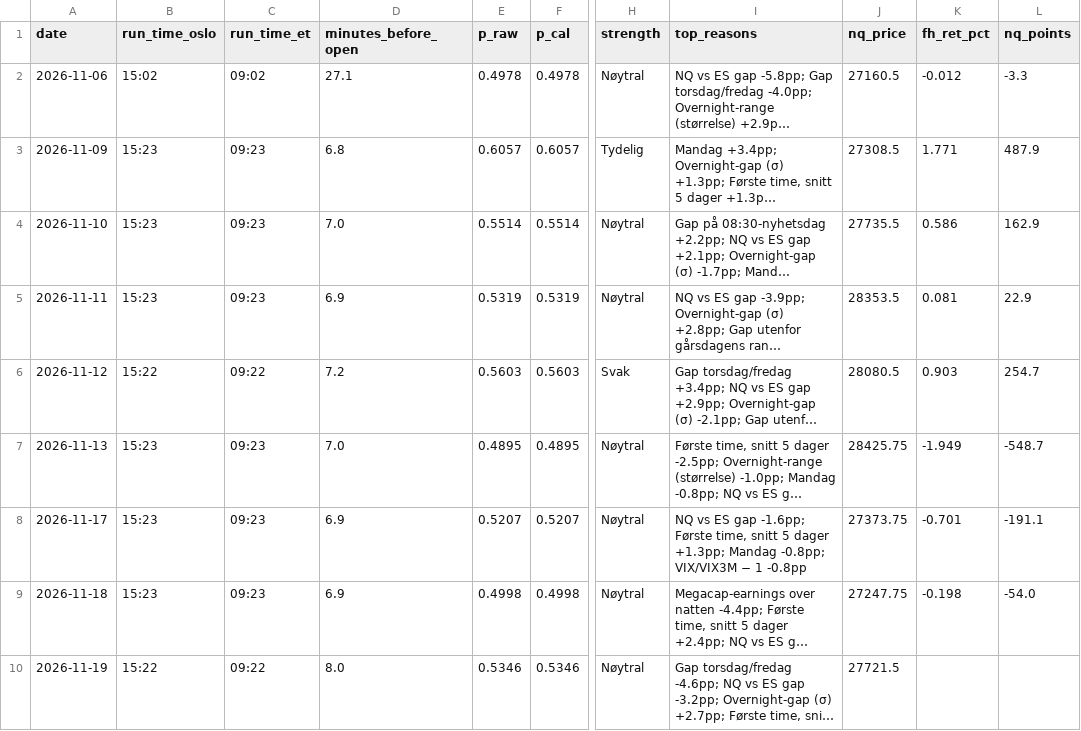
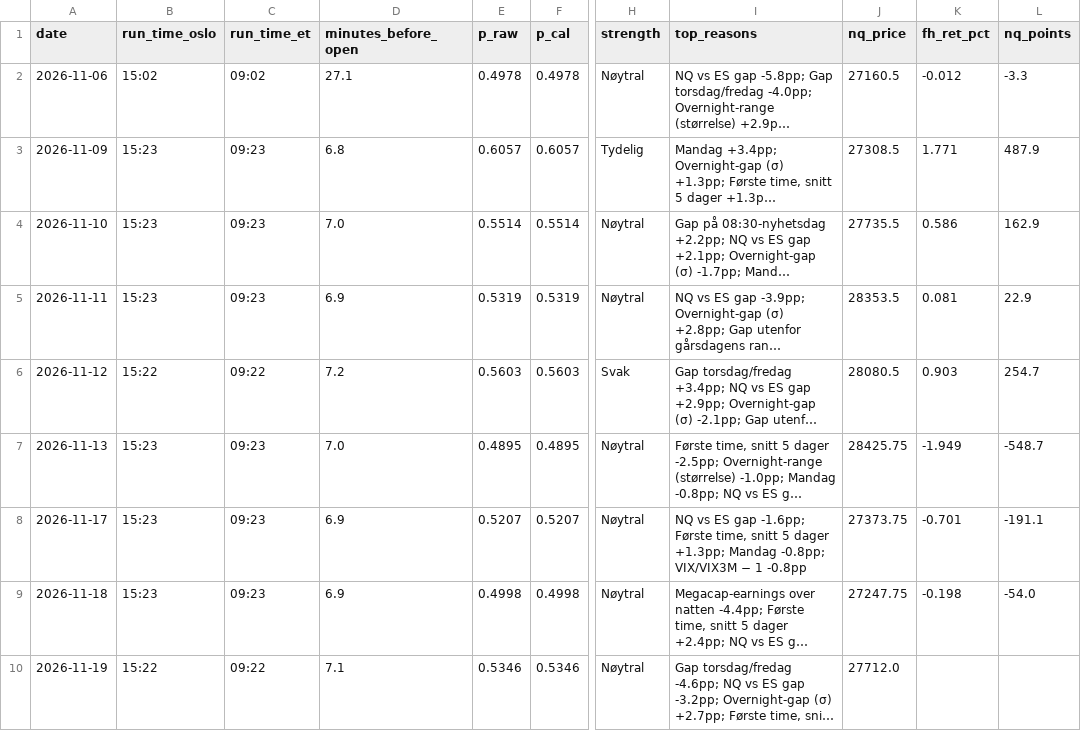
Before and after one commit to 21Matso/nq-bias, a CSV file: data/journal.csv, drawn as a sheet; only a part is shown, gaps mark what is left out; long unchanged cells end in …; the diff names each change by its address in the sheet, - before the commit and + after, or states it on an @@ line.

```diff
--- a/data/journal.csv
+++ b/data/journal.csv
-D10 (minutes_before_open): 8.0
+D10 (minutes_before_open): 7.1
-J10 (nq_price): 27721.5
+J10 (nq_price): 27712.0
```
Also changed, not shown: 1 other file.
